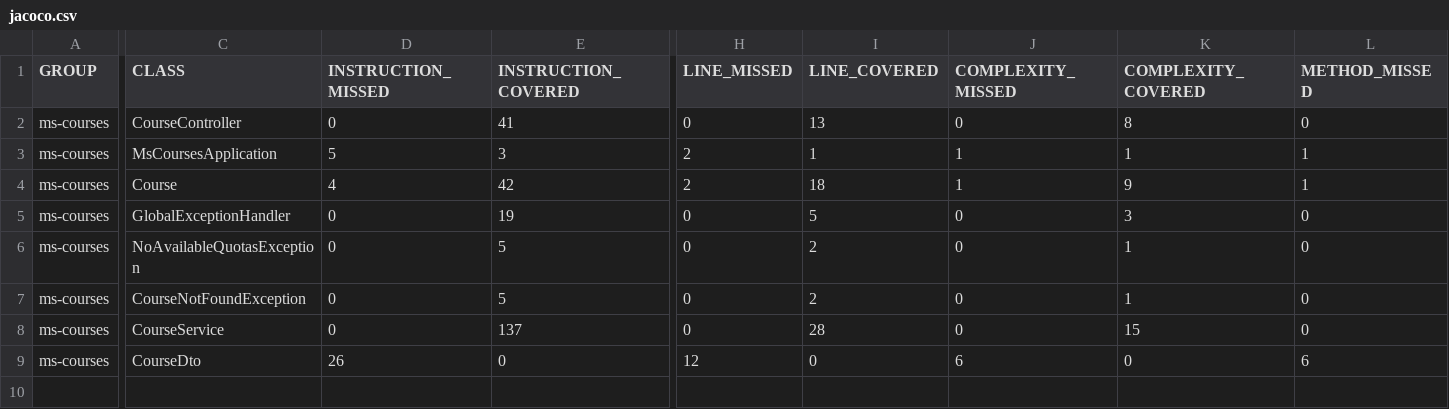
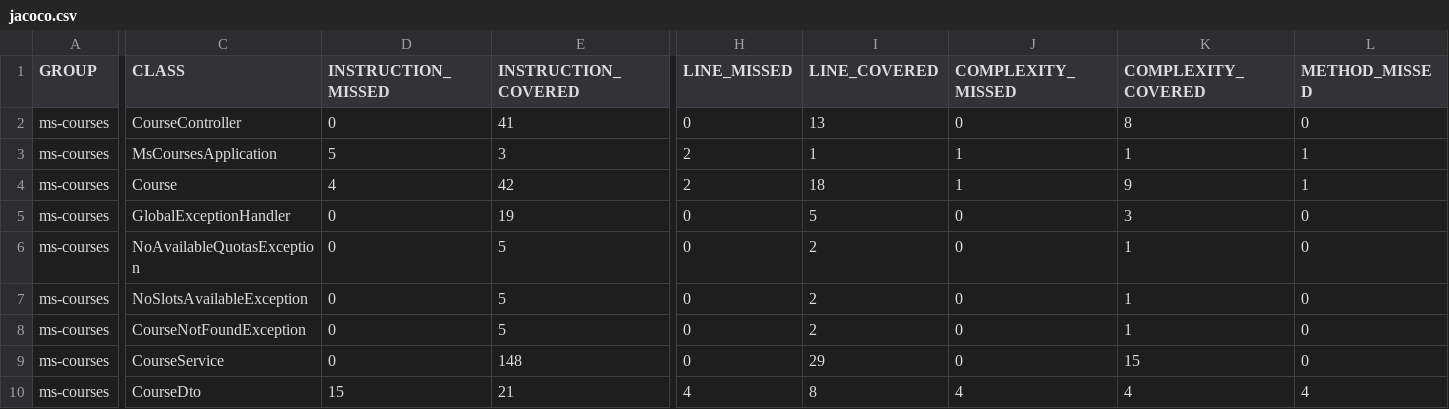
Before and after one commit to Juan-DlC/microservicio-courses-java, a CSV file: jacoco-report/jacoco.csv, drawn as a sheet; only a part is shown, gaps mark what is left out; addresses are those after the commit; rows hold the shown columns only; the diff covers the shown part only; the diff names each change by its address in the sheet, - before the commit and + after, or states it on an @@ line.

Commit message:
docs: update Jacoco HTML report after refactor

```diff
--- a/jacoco-report/jacoco.csv
+++ b/jacoco-report/jacoco.csv
+row 7: ms-courses | NoSlotsAvailableException | 0 | 5 | 0 | 2 | 0 | 1 | 0
-E9 (INSTRUCTION_COVERED): 137
+E9 (INSTRUCTION_COVERED): 148
-I9 (LINE_COVERED): 28
+I9 (LINE_COVERED): 29
-D10 (INSTRUCTION_MISSED): 26
+D10 (INSTRUCTION_MISSED): 15
-E10 (INSTRUCTION_COVERED): 0
+E10 (INSTRUCTION_COVERED): 21
-H10 (LINE_MISSED): 12
+H10 (LINE_MISSED): 4
-I10 (LINE_COVERED): 0
+I10 (LINE_COVERED): 8
-J10 (COMPLEXITY_MISSED): 6
+J10 (COMPLEXITY_MISSED): 4
-K10 (COMPLEXITY_COVERED): 0
+K10 (COMPLEXITY_COVERED): 4
-L10 (METHOD_MISSED): 6
+L10 (METHOD_MISSED): 4
```
Also changed, not shown: 1 edited cell elsewhere in this file, 19 other files.
